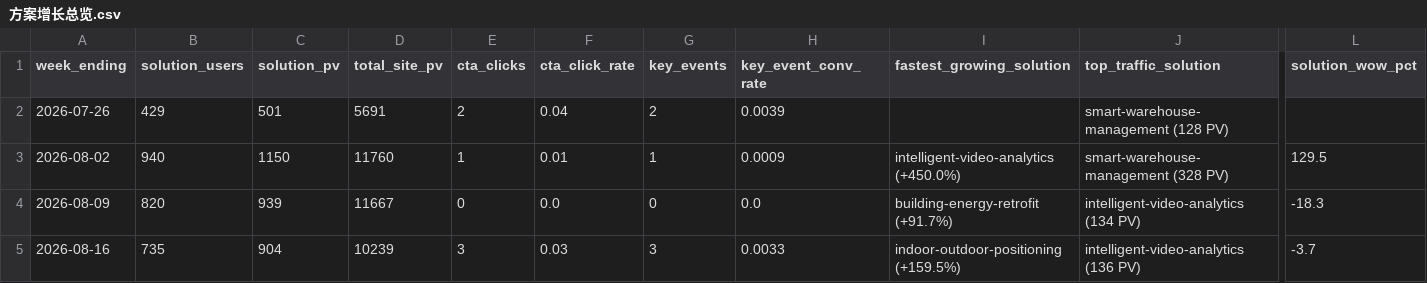
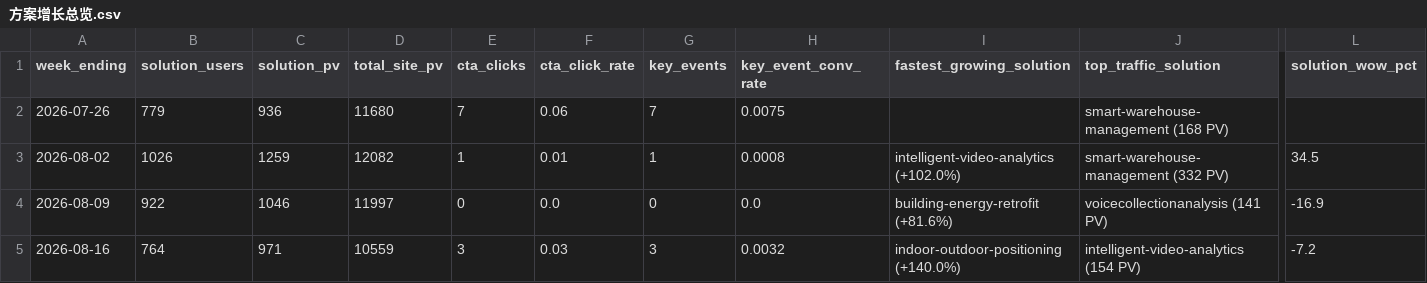
Before and after one commit to rebeccah321/ga4-feishu-dashboard, a CSV file: data/analysis/方案增长总览.csv, drawn as a sheet; only a part is shown, gaps mark what is left out; the diff covers the shown part only; the diff names each change by its address in the sheet, - before the commit and + after, or states it on an @@ line.

```diff
--- a/data/analysis/方案增长总览.csv
+++ b/data/analysis/方案增长总览.csv
-B2 (solution_users): 429
+B2 (solution_users): 779
-C2 (solution_pv): 501
+C2 (solution_pv): 936
-D2 (total_site_pv): 5691
+D2 (total_site_pv): 11680
-E2 (cta_clicks): 2
+E2 (cta_clicks): 7
-F2 (cta_click_rate): 0.04
+F2 (cta_click_rate): 0.06
-G2 (key_events): 2
+G2 (key_events): 7
-H2 (key_event_conv_rate): 0.0039
+H2 (key_event_conv_rate): 0.0075
-J2 (top_traffic_solution): smart-warehouse-management (128 PV)
+J2 (top_traffic_solution): smart-warehouse-management (168 PV)
-B3 (solution_users): 940
+B3 (solution_users): 1026
-C3 (solution_pv): 1150
+C3 (solution_pv): 1259
-D3 (total_site_pv): 11760
+D3 (total_site_pv): 12082
-H3 (key_event_conv_rate): 0.0009
+H3 (key_event_conv_rate): 0.0008
-I3 (fastest_growing_solution): intelligent-video-analytics (+450.0%)
+I3 (fastest_growing_solution): intelligent-video-analytics (+102.0%)
-J3 (top_traffic_solution): smart-warehouse-management (328 PV)
+J3 (top_traffic_solution): smart-warehouse-management (332 PV)
-L3 (solution_wow_pct): 129.5
+L3 (solution_wow_pct): 34.5
-B4 (solution_users): 820
+B4 (solution_users): 922
-C4 (solution_pv): 939
+C4 (solution_pv): 1046
-D4 (total_site_pv): 11667
+D4 (total_site_pv): 11997
-I4 (fastest_growing_solution): building-energy-retrofit (+91.7%)
+I4 (fastest_growing_solution): building-energy-retrofit (+81.6%)
-J4 (top_traffic_solution): intelligent-video-analytics (134 PV)
+J4 (top_traffic_solution): voicecollectionanalysis (141 PV)
-L4 (solution_wow_pct): -18.3
+L4 (solution_wow_pct): -16.9
-B5 (solution_users): 735
+B5 (solution_users): 764
-C5 (solution_pv): 904
+C5 (solution_pv): 971
-D5 (total_site_pv): 10239
+D5 (total_site_pv): 10559
-H5 (key_event_conv_rate): 0.0033
+H5 (key_event_conv_rate): 0.0032
-I5 (fastest_growing_solution): indoor-outdoor-positioning (+159.5%)
+I5 (fastest_growing_solution): indoor-outdoor-positioning (+140.0%)
-J5 (top_traffic_solution): intelligent-video-analytics (136 PV)
+J5 (top_traffic_solution): intelligent-video-analytics (154 PV)
-L5 (solution_wow_pct): -3.7
+L5 (solution_wow_pct): -7.2
```
Also changed, not shown: 17 edited cells elsewhere in this file, data/analysis/单方案流量明细.csv, data/analysis/转换漏斗.csv, 2 other files.
